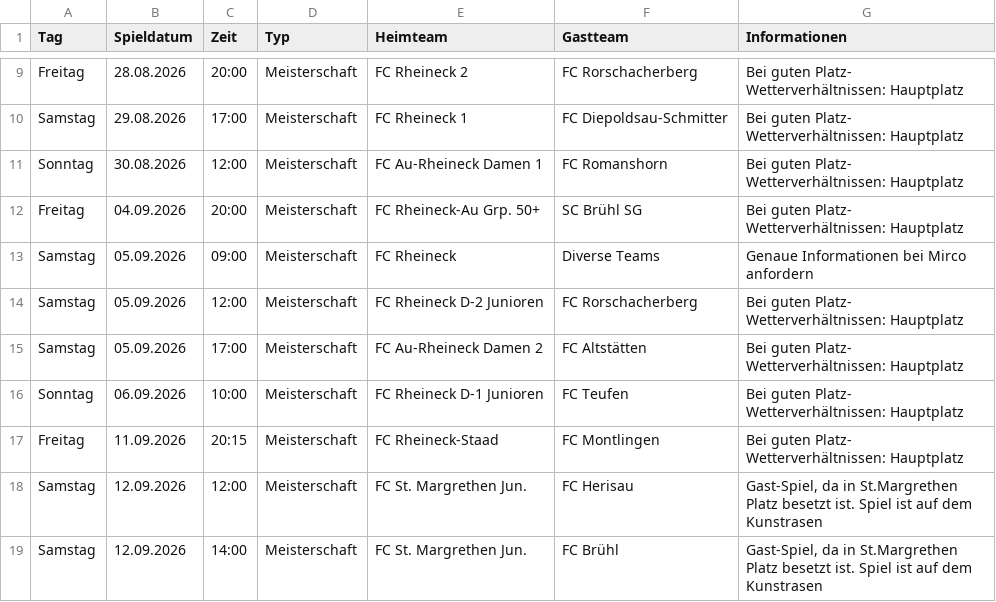
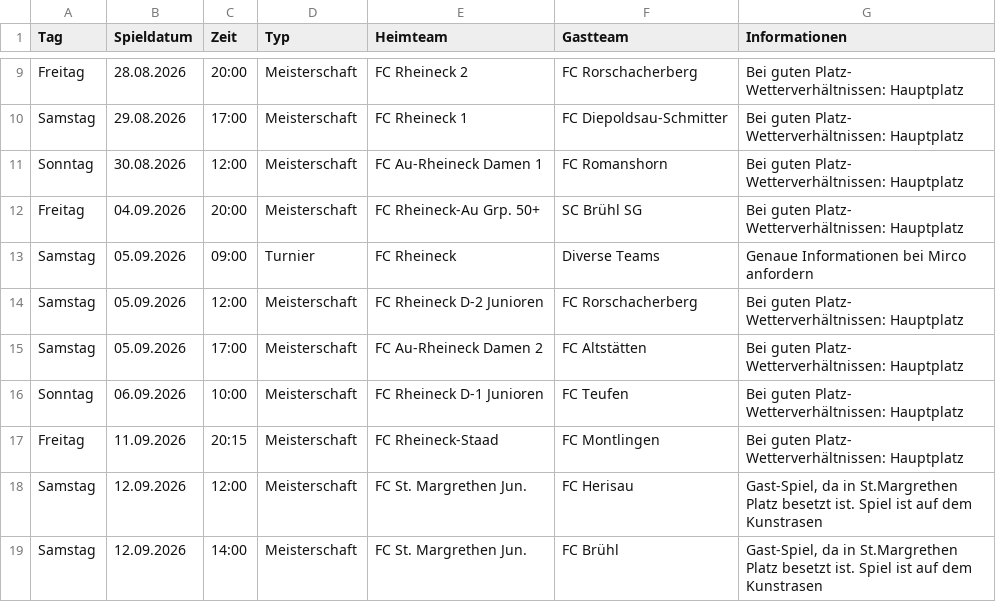
Before and after one commit to marsl21/heimspiele, a CSV file: spiele.csv, drawn as a sheet; only a part is shown, gaps mark what is left out.

Commit message:
Add files via upload

```diff
--- a/spiele.csv
+++ b/spiele.csv
@@ -12,3 +12,3 @@ Sonntag;30.08.2026;12:00;Meisterschaft;FC Au-Rheineck Damen 1;FC Romanshorn;Bei
 Freitag;04.09.2026;20:00;Meisterschaft;FC Rheineck-Au Grp. 50+;SC Brühl SG;Bei guten Platz- Wetterverhältnissen: Hauptplatz
-Samstag;05.09.2026;09:00;Meisterschaft;FC Rheineck;Diverse Teams;Genaue Informationen bei Mirco anfordern
+Samstag;05.09.2026;09:00;Turnier;FC Rheineck;Diverse Teams;Genaue Informationen bei Mirco anfordern
 Samstag;05.09.2026;12:00;Meisterschaft;FC Rheineck D-2 Junioren;FC Rorschacherberg;Bei guten Platz- Wetterverhältnissen: Hauptplatz
```
